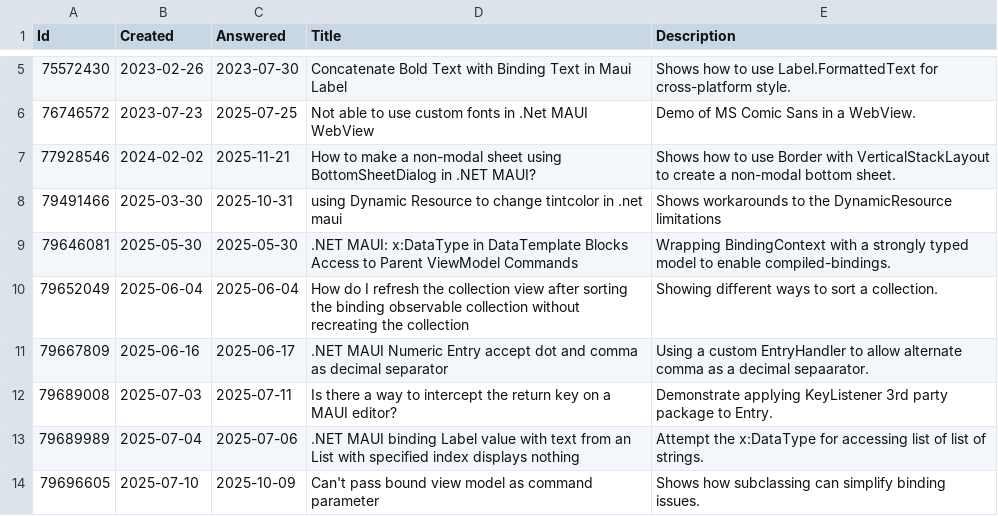
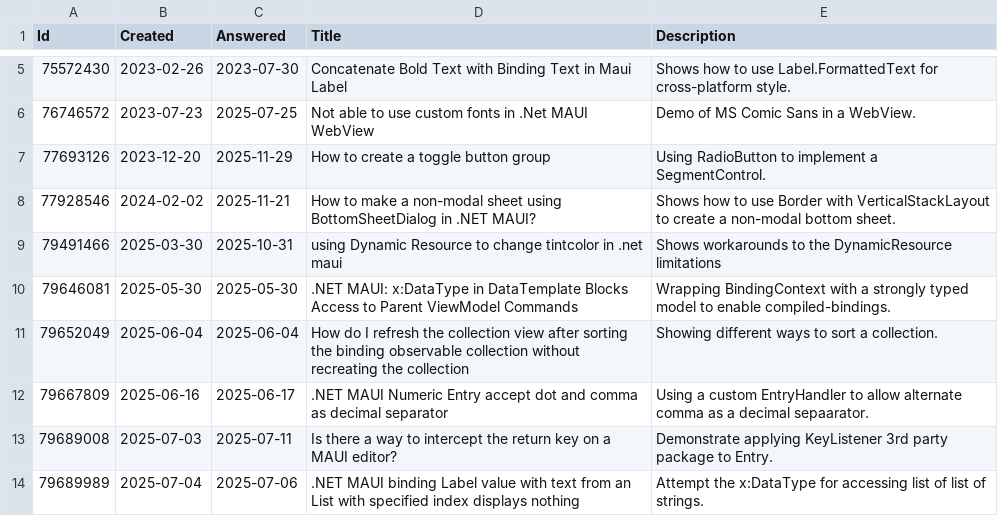
Before and after one commit to stephenquan/StackOverflow.Maui, a CSV file: src/StackOverflow.Maui.App/Resources/Raw/samples.csv, drawn as a sheet; only a part is shown, gaps mark what is left out; the shorter side is filled out with more unchanged rows.

Commit message:
#2 Implemented Segmented Control using RadioButton in a group (#3)

```diff
--- a/src/StackOverflow.Maui.App/Resources/Raw/samples.csv
+++ b/src/StackOverflow.Maui.App/Resources/Raw/samples.csv
@@ -6,2 +6,3 @@
 76746572,2023-07-23,2025-07-25,Not able to use custom fonts in .Net MAUI WebView,Demo of MS Comic Sans in a WebView.
+77693126,2023-12-20,2025-11-29,How to create a toggle button group,Using RadioButton to implement a SegmentControl.
 77928546,2024-02-02,2025-11-21,How to make a non-modal sheet using BottomSheetDialog in .NET MAUI?,Shows how to use Border with VerticalStackLayout to create a non-modal bottom sheet.
```
Also changed, not shown: 3 other files.
